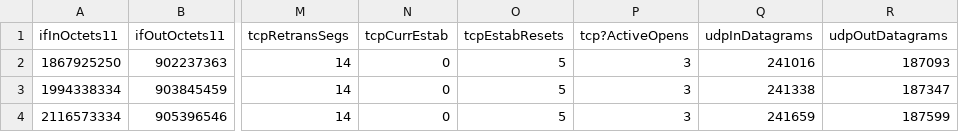
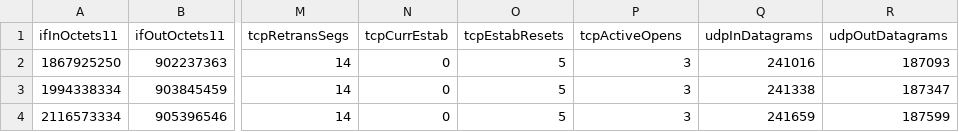
Before and after one commit to purppsyrup/snmp-anomaly-ds, a CSV file: filkom/all_data.csv, drawn as a sheet; only a part is shown, gaps mark what is left out; the diff names each change by its address in the sheet, - before the commit and + after, or states it on an @@ line.

Commit message:
style: changed column name tcp?ActiveOpens to tcpActiveOpens

```diff
--- a/filkom/all_data.csv
+++ b/filkom/all_data.csv
-P1: tcp?ActiveOpens
+P1: tcpActiveOpens
```
